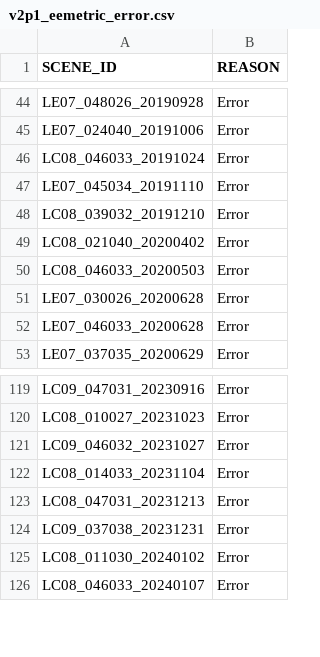
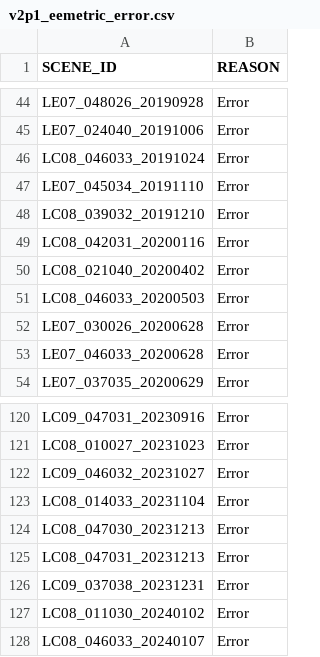
Before and after one commit to cgmorton/scene-skip-list, a CSV file: v2p1_eemetric_error.csv, drawn as a sheet; only a part is shown, gaps mark what is left out.

```diff
--- a/v2p1_eemetric_error.csv
+++ b/v2p1_eemetric_error.csv
@@ -48,2 +48,3 @@ LE07_045034_20191110,Error
 LC08_039032_20191210,Error
+LC08_042031_20200116,Error
 LC08_021040_20200402,Error
@@ -122,2 +123,3 @@ LC09_046032_20231027,Error
 LC08_014033_20231104,Error
+LC08_047030_20231213,Error
 LC08_047031_20231213,Error
```
Also changed, not shown: 2 other files.
